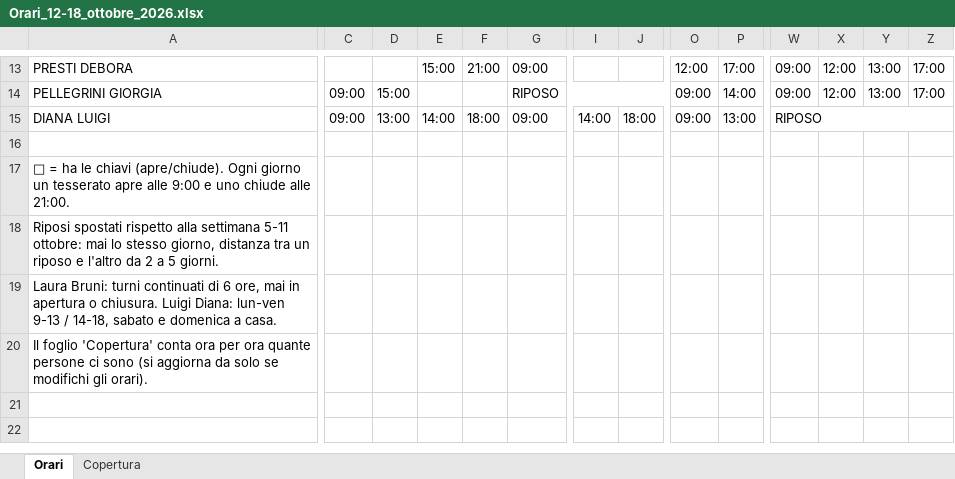
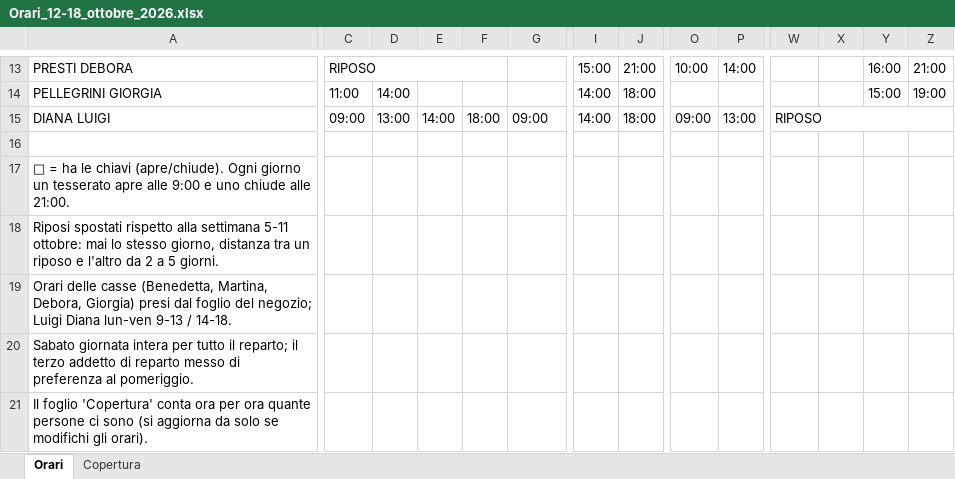
Before and after one commit to Sawyer122b/Pfjkdod, an Excel workbook: orari/Orari_12-18_ottobre_2026.xlsx, sheet Orari, drawn as a sheet; only a part is shown, gaps mark what is left out; values as stored, in another font and other column widths than the file's, no cell formats; removed rows and columns are numbered as before the commit, all else as after; rows hold the shown columns only; the diff covers the shown part only; the diff names each change by its address in the sheet, - before the commit and + after, or states it on an @@ line.

```diff
--- a/orari/Orari_12-18_ottobre_2026.xlsx (sheet Orari)
+++ b/orari/Orari_12-18_ottobre_2026.xlsx (sheet Orari)
-C13: (empty)
+C13: RIPOSO
+C13:F13 merged
-E13: 15:00
+E13: (empty)
-F13: 21:00
+F13: (empty)
-G13: 09:00
+G13: (empty)
-I13: (empty)
+I13: 15:00
-J13: (empty)
+J13: 21:00
-O13: 12:00
+O13: 10:00
-P13: 17:00
+P13: 14:00
-W13:W14: 09:00
+W13:W14: (empty)
-X13:X14: 12:00
+X13:X14: (empty)
-Y13: 13:00
+Y13: 16:00
-Z13: 17:00
+Z13: 21:00
-C14: 09:00
+C14: 11:00
-D14: 15:00
+D14: 14:00
-G14: RIPOSO
+G14: (empty)
-G14:J14 merged
-I14: (empty)
+I14: 14:00
-J14: (empty)
+J14: 18:00
-O14: 09:00
+O14: (empty)
-P14: 14:00
+P14: (empty)
-Y14: 13:00
+Y14: 15:00
-Z14: 17:00
+Z14: 19:00
-A19: Laura Bruni: turni continuati di 6 ore, mai in apertura o chiusura. Luigi Diana: lun-ven 9-13 / 14-18, sabato e domenica a casa.
+A19: Orari delle casse (Benedetta, Martina, Debora, Giorgia) presi dal foglio del negozio; Luigi Diana lun-ven 9-13 / 14-18.
+row 20: Sabato giornata intera per tutto il reparto; il terzo addetto di reparto messo di preferenza al pomeriggio.
```
Also changed, not shown: 1 added row, 1 removed row, 143 edited cells and merged cells elsewhere in this sheet, cell formats, 3 other files.
